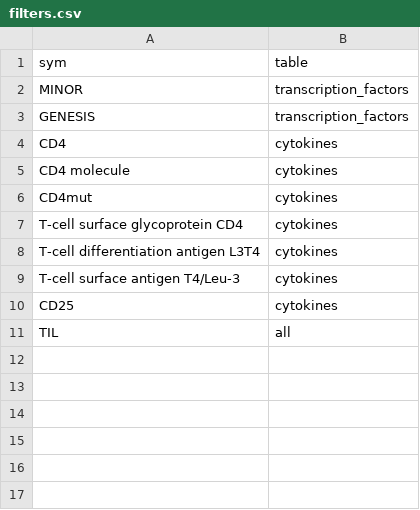
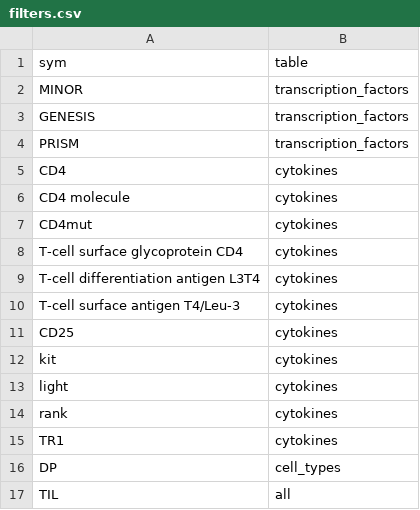
Before and after one commit to hammerlab/t-cell-relation-extraction, a CSV file: data/meta/raw/filters.csv, drawn as a sheet.

```diff
--- a/data/meta/raw/filters.csv
+++ b/data/meta/raw/filters.csv
@@ -3,2 +3,3 @@ MINOR,transcription_factors
 GENESIS,transcription_factors
+PRISM,transcription_factors
 CD4,cytokines
@@ -10,2 +11,7 @@ T-cell surface antigen T4/Leu-3,cytokines
 CD25,cytokines
+kit,cytokines
+light,cytokines
+rank,cytokines
+TR1,cytokines
+DP,cell_types
 TIL,all
```
Also changed, not shown: data/meta/cytokines.csv, data/meta/transcription_factors.csv, 26 other files.
